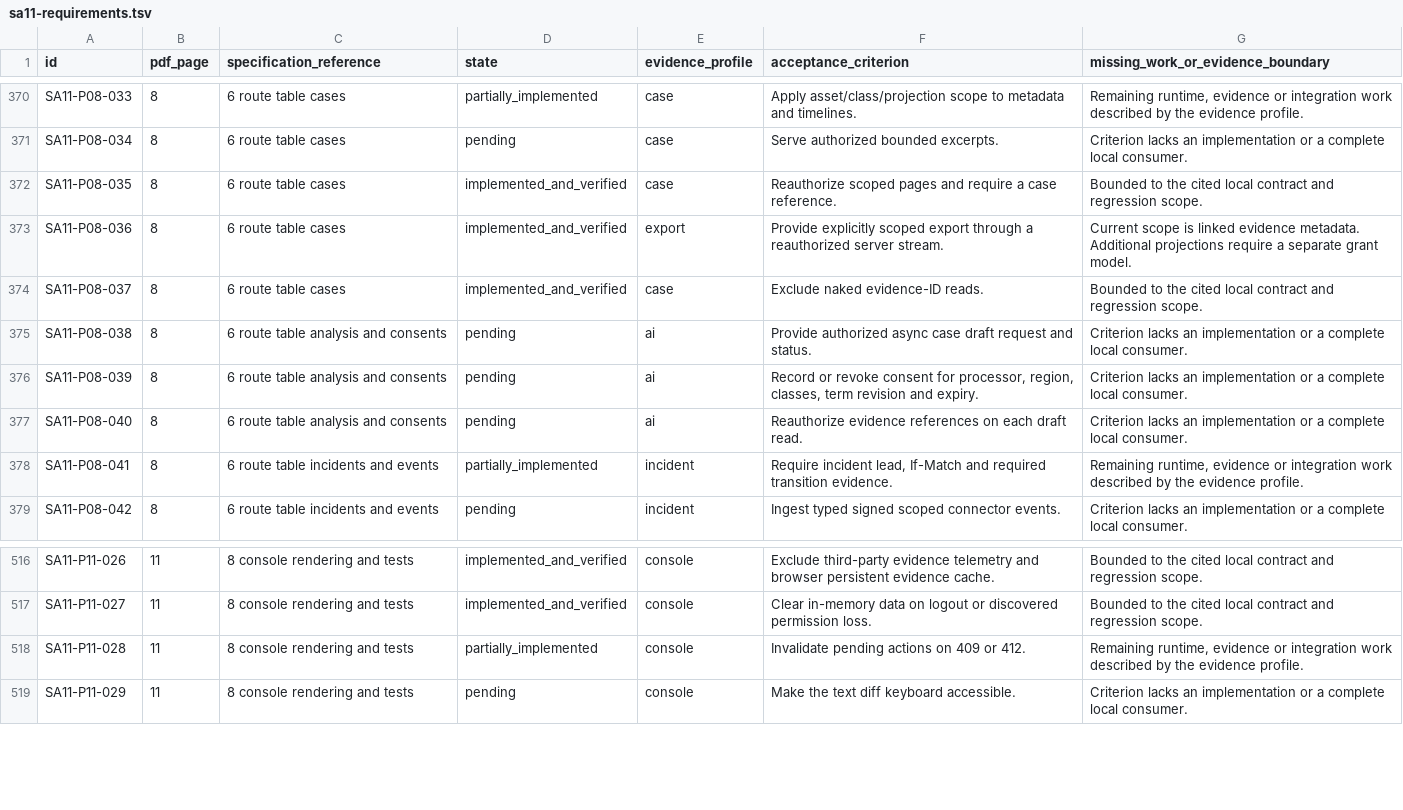
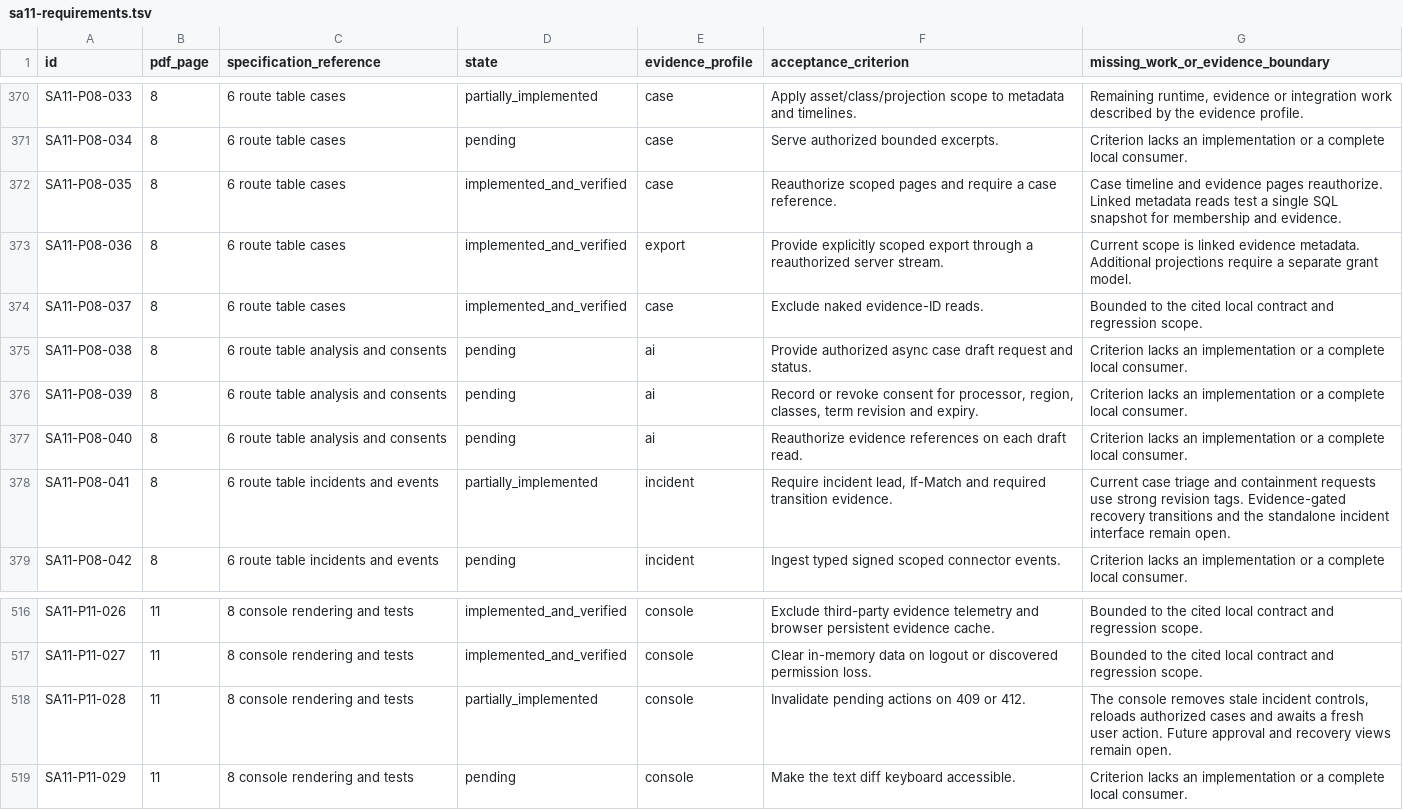
Before and after one commit to yashaskn8/Aegentra, a TSV file: docs/sa11-requirements.tsv, drawn as a sheet; only a part is shown, gaps mark what is left out.

Commit message:
Refresh incident controls on a stale revision precondition

```diff
--- a/docs/sa11-requirements.tsv
+++ b/docs/sa11-requirements.tsv
@@ -371,3 +371,3 @@ SA11-P08-033	8	6 route table cases	partially_implemented	case	Apply asset/class/
 SA11-P08-034	8	6 route table cases	pending	case	Serve authorized bounded excerpts.	Criterion lacks an implementation or a complete local consumer.
-SA11-P08-035	8	6 route table cases	implemented_and_verified	case	Reauthorize scoped pages and require a case reference.	Bounded to the cited local contract and regression scope.
+SA11-P08-035	8	6 route table cases	implemented_and_verified	case	Reauthorize scoped pages and require a case reference.	Case timeline and evidence pages reauthorize. Linked metadata reads test a single SQL snapshot for membership and evidence.
 SA11-P08-036	8	6 route table cases	implemented_and_verified	export	Provide explicitly scoped export through a reauthorized server stream.	Current scope is linked evidence metadata. Additional projections require a separate grant model.
@@ -377,3 +377,3 @@ SA11-P08-039	8	6 route table analysis and consents	pending	ai	Record or revoke c
 SA11-P08-040	8	6 route table analysis and consents	pending	ai	Reauthorize evidence references on each draft read.	Criterion lacks an implementation or a complete local consumer.
-SA11-P08-041	8	6 route table incidents and events	partially_implemented	incident	Require incident lead, If-Match and required transition evidence.	Remaining runtime, evidence or integration work described by the evidence profile.
+SA11-P08-041	8	6 route table incidents and events	partially_implemented	incident	Require incident lead, If-Match and required transition evidence.	Current case triage and containment requests use strong revision tags. Evidence-gated recovery transitions and the standalone incident interface remain open.
 SA11-P08-042	8	6 route table incidents and events	pending	incident	Ingest typed signed scoped connector events.	Criterion lacks an implementation or a complete local consumer.
@@ -517,3 +517,3 @@ SA11-P11-026	11	8 console rendering and tests	implemented_and_verified	console	E
 SA11-P11-027	11	8 console rendering and tests	implemented_and_verified	console	Clear in-memory data on logout or discovered permission loss.	Bounded to the cited local contract and regression scope.
-SA11-P11-028	11	8 console rendering and tests	partially_implemented	console	Invalidate pending actions on 409 or 412.	Remaining runtime, evidence or integration work described by the evidence profile.
+SA11-P11-028	11	8 console rendering and tests	partially_implemented	console	Invalidate pending actions on 409 or 412.	The console removes stale incident controls, reloads authorized cases and awaits a fresh user action. Future approval and recovery views remain open.
 SA11-P11-029	11	8 console rendering and tests	pending	console	Make the text diff keyboard accessible.	Criterion lacks an implementation or a complete local consumer.
```
Also changed, not shown: 7 other files.
